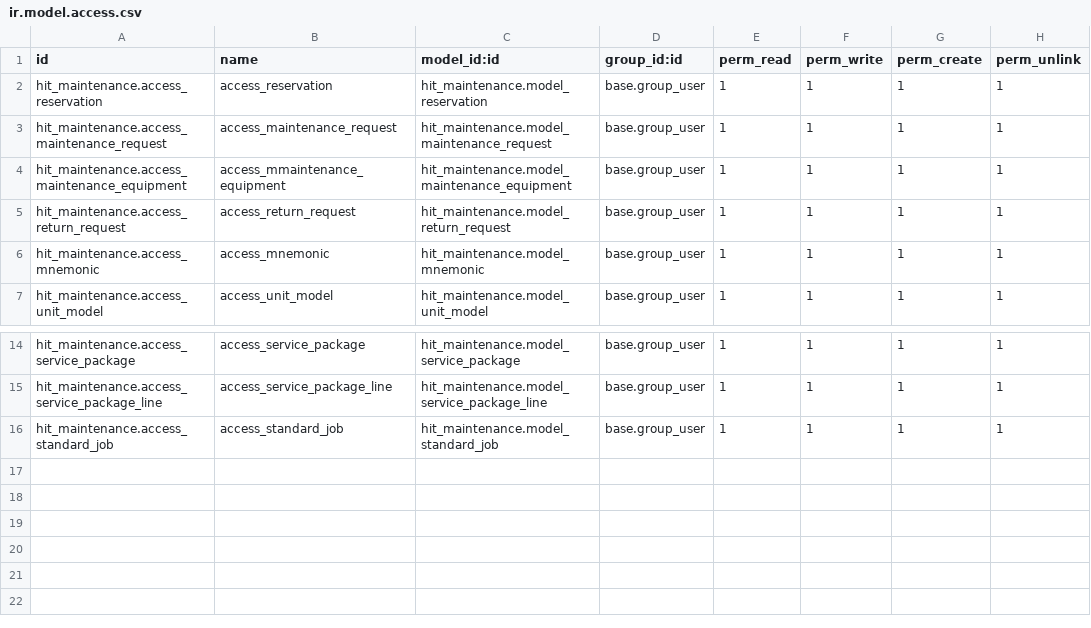
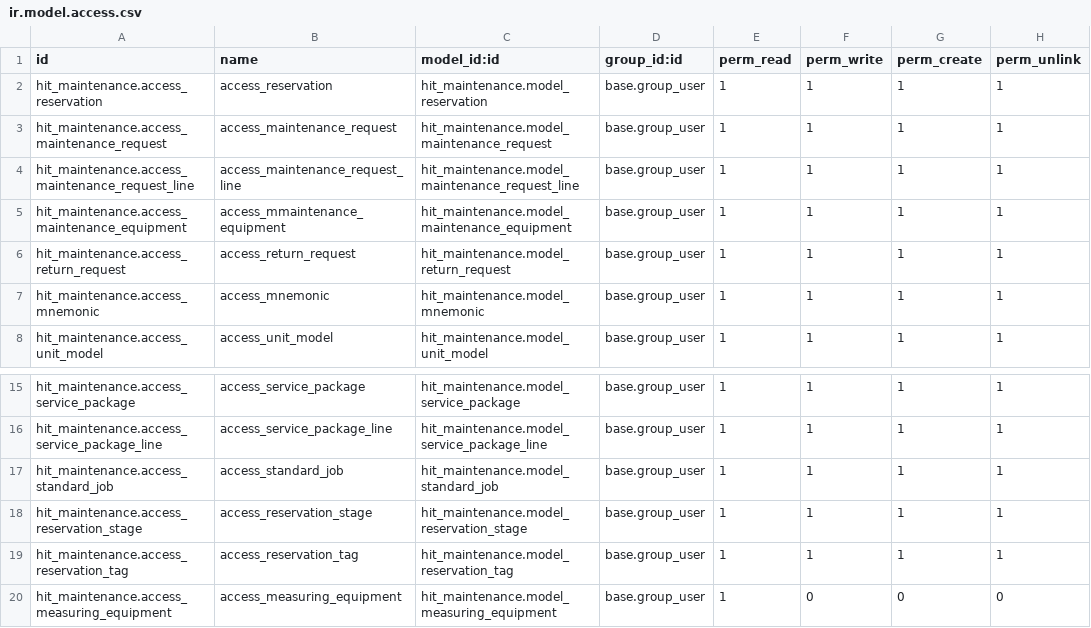
Before and after one commit to ksjaya2023/odoo15-backup, a CSV file: hit_maintenance/security/ir.model.access.csv, drawn as a sheet; only a part is shown, gaps mark what is left out; the diff names each change by its address in the sheet, - before the commit and + after, or states it on an @@ line.

Commit message:
create measuring equipment

```diff
--- a/hit_maintenance/security/ir.model.access.csv
+++ b/hit_maintenance/security/ir.model.access.csv
+row 4: hit_maintenance.access_maintenance_request_line | access_maintenance_request_line | hit_maintenance.model_maintenance_request_line | base.group_user | 1 | 1 | 1 | 1
+row 18: hit_maintenance.access_reservation_stage | access_reservation_stage | hit_maintenance.model_reservation_stage | base.group_user | 1 | 1 | 1 | 1
+row 19: hit_maintenance.access_reservation_tag | access_reservation_tag | hit_maintenance.model_reservation_tag | base.group_user | 1 | 1 | 1 | 1
+row 20: hit_maintenance.access_measuring_equipment | access_measuring_equipment | hit_maintenance.model_measuring_equipment | base.group_user | 1 | 0 | 0 | 0
```
Also changed, not shown: 2 other files.
